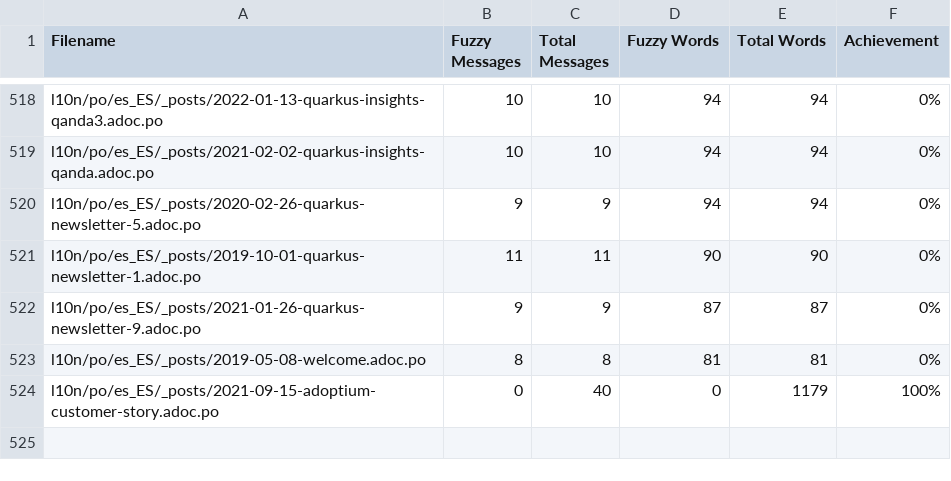
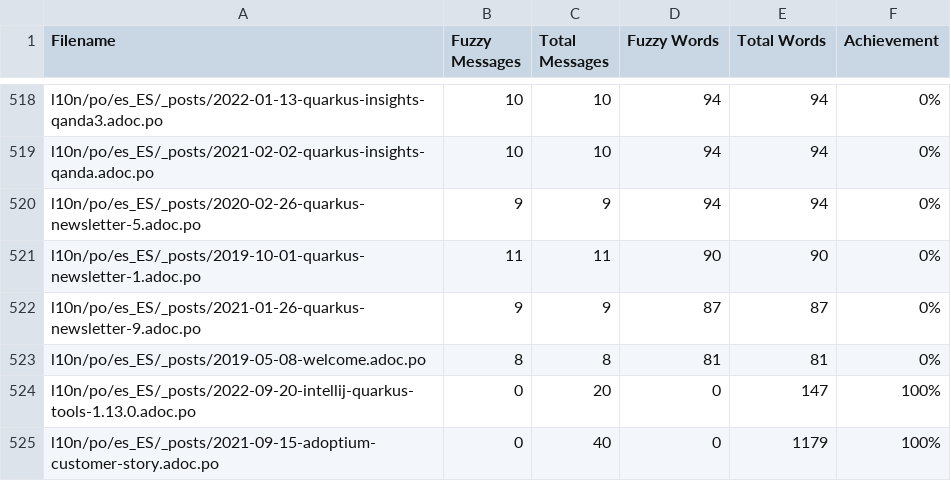
Before and after one commit to quarkusio/pt.quarkus.io, a CSV file: l10n/stats/translation-sorted-by-fuzzy-words.csv, drawn as a sheet; only a part is shown, gaps mark what is left out.

Commit message:
Update translation stats

```diff
--- a/l10n/stats/translation-sorted-by-fuzzy-words.csv
+++ b/l10n/stats/translation-sorted-by-fuzzy-words.csv
@@ -523,2 +523,3 @@ l10n/po/es_ES/_posts/2021-01-26-quarkus-newsletter-9.adoc.po, 9, 9, 87, 87 ,0%
 l10n/po/es_ES/_posts/2019-05-08-welcome.adoc.po, 8, 8, 81, 81 ,0%
+l10n/po/es_ES/_posts/2022-09-20-intellij-quarkus-tools-1.13.0.adoc.po, 0, 20, 0, 147 ,100%
 l10n/po/es_ES/_posts/2021-09-15-adoptium-customer-story.adoc.po, 0, 40, 0, 1179 ,100%
```
Also changed, not shown: l10n/stats/translation.csv.
